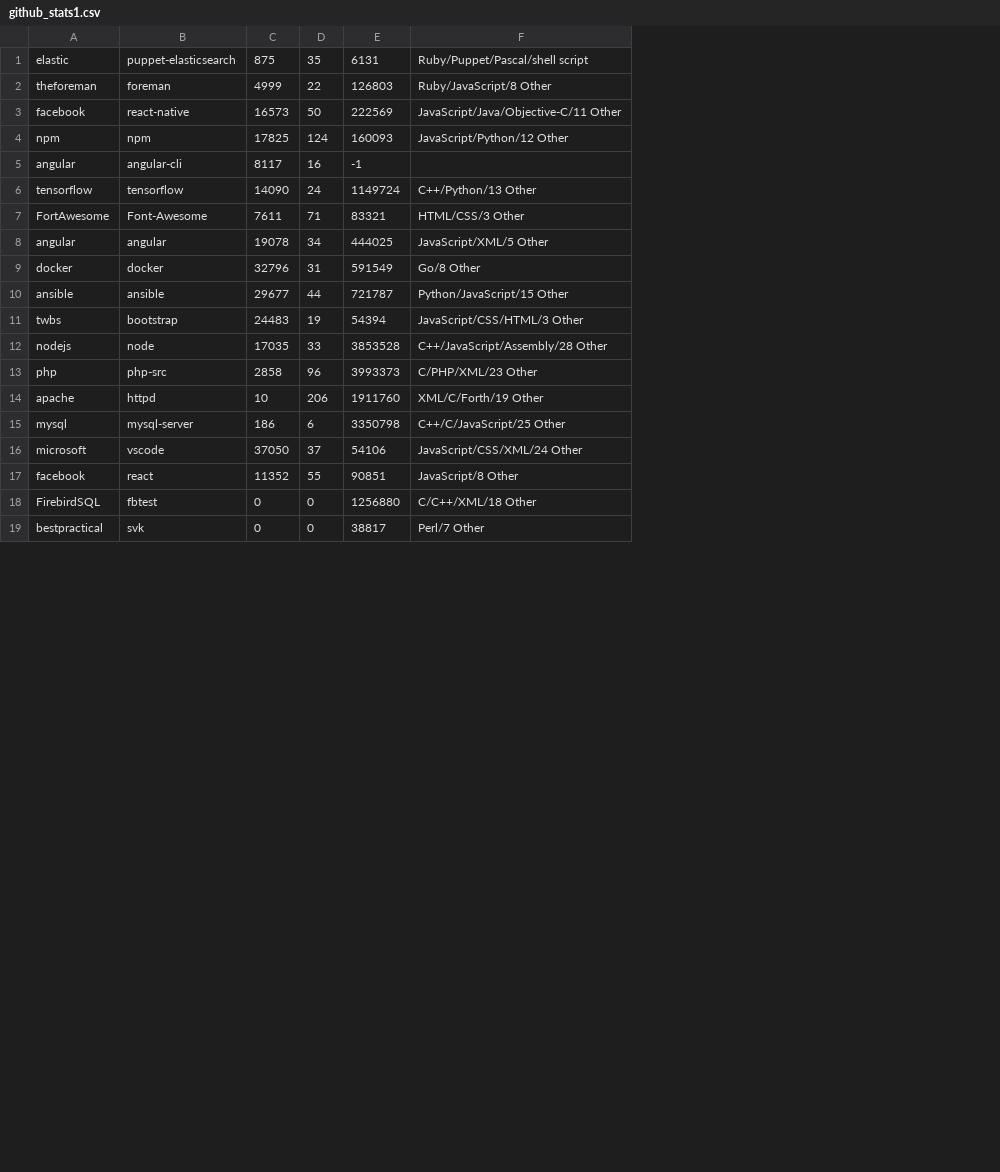
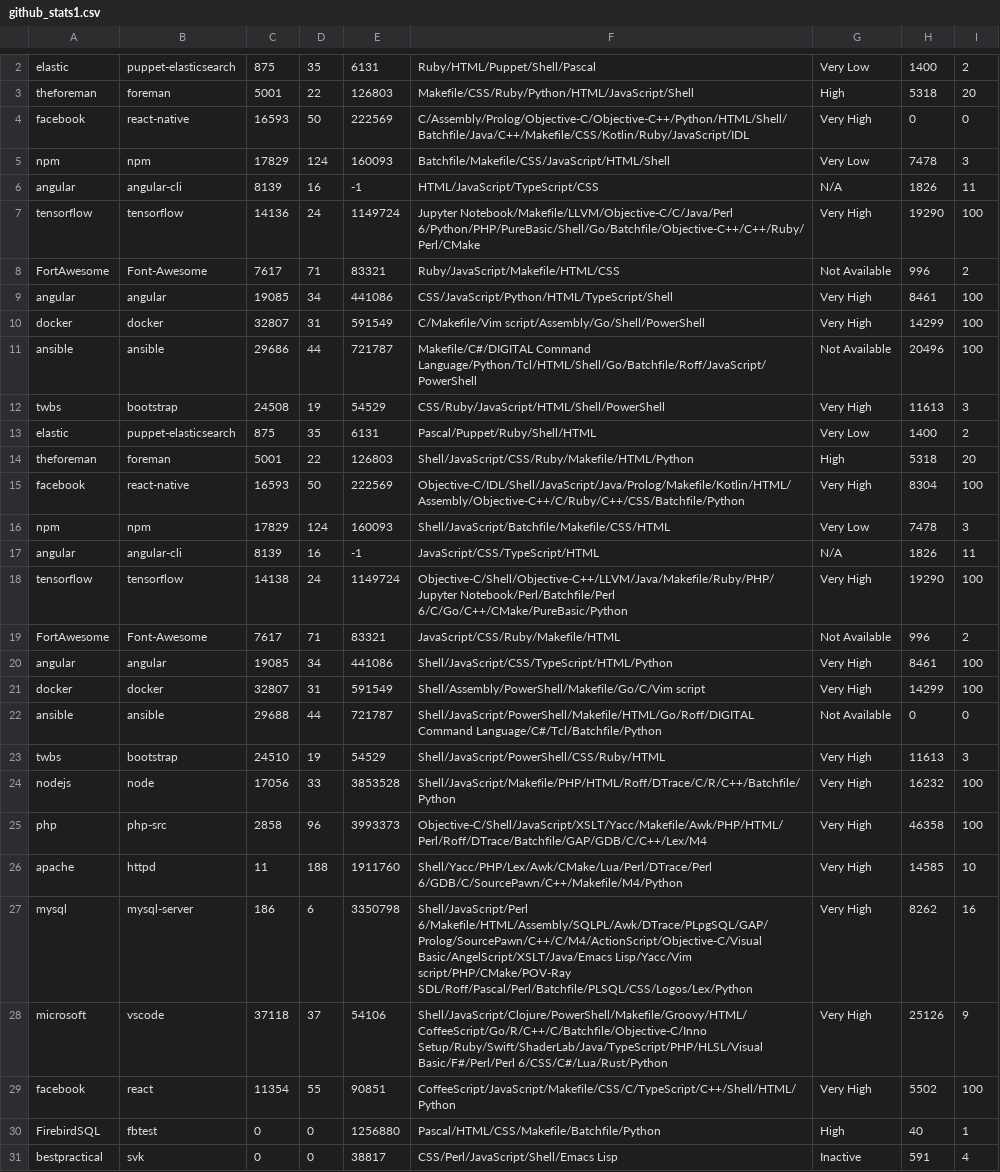
Before and after one commit to oferzi23/github_stats, a CSV file: github_stats1.csv, drawn as a sheet; only a part is shown, gaps mark what is left out; removed rows and columns are numbered as before the commit, all else as after; the diff covers the shown part only; the diff names each change by its address in the sheet, - before the commit and + after, or states it on an @@ line.

```diff
--- a/github_stats1.csv
+++ b/github_stats1.csv
-column F, rows 1-19: Ruby/Puppet/Pascal/shell script | Ruby/JavaScript/8 Other | JavaScript/Java/Objective-C/11 Other | JavaScript/Python/12 Other |  | C++/Python/13 Other | HTML/CSS/3 Other | JavaScript/XML/5 Other | Go/8 Other | Python/JavaScript/15 Other | JavaScript/CSS/HTML/3 Other | C++/JavaScript/Assembly/28 Other | C/PHP/XML/23 Other | XML/C/Forth/19 Other | C++/C/JavaScript/25 Other | JavaScript/CSS/XML/24 Other | JavaScript/8 Other | C/C++/XML/18 Other | Perl/7 Other
+column F, rows 2-12: Ruby/HTML/Puppet/Shell/Pascal | Makefile/CSS/Ruby/Python/HTML/JavaScript/Shell | C/Assembly/Prolog/Objective-C/Objective-C++/Python/HTML/Shell/Batchfile/Java/C++/Makefile/CSS/Kotlin/Ruby/JavaScript/IDL | Batchfile/Makefile/CSS/JavaScript/HTML/Shell | HTML/JavaScript/TypeScript/CSS | Jupyter Notebook/Makefile/LLVM/Objective-C/C/Java/Perl 6/Python/PHP/PureBasic/Shell/Go/Batchfile/Objective-C++/C++/Ruby/Perl/CMake | Ruby/JavaScript/Makefile/HTML/CSS | CSS/JavaScript/Python/HTML/TypeScript/Shell | C/Makefile/Vim script/Assembly/Go/Shell/PowerShell | Makefile/C#/DIGITAL Command Language/Python/Tcl/HTML/Shell/Go/Batchfile/Roff/JavaScript/PowerShell | CSS/Ruby/JavaScript/HTML/Shell/PowerShell; rows 24-31: Shell/JavaScript/Makefile/PHP/HTML/Roff/DTrace/C/R/C++/Batchfile/Python | Objective-C/Shell/JavaScript/XSLT/Yacc/Makefile/Awk/PHP/HTML/Perl/Roff/DTrace/Batchfile/GAP/GDB/C/C++/Lex/M4 | Shell/Yacc/PHP/Lex/Awk/CMake/Lua/Perl/DTrace/Perl 6/GDB/C/SourcePawn/C++/Makefile/M4/Python | Shell/JavaScript/Perl 6/Makefile/HTML/Assembly/SQLPL/Awk/DTrace/PLpgSQL/GAP/Prolog/SourcePawn/C++/C/M4/ActionScript/Objective-C/Visual Basic/AngelScript/XSLT/Java/Emacs Lisp/Yacc/Vim script/PHP/CMake/POV-Ray SDL/Roff/Pascal/Perl/Batchfile/PLSQL/CSS/Logos/Lex/Python | Shell/JavaScript/Clojure/PowerShell/Makefile/Groovy/HTML/CoffeeScript/Go/R/C++/C/Batchfile/Objective-C/Inno Setup/Ruby/Swift/ShaderLab/Java/TypeScript/PHP/HLSL/Visual Basic/F#/Perl/Perl 6/CSS/C#/Lua/Rust/Python | CoffeeScript/JavaScript/Makefile/CSS/C/TypeScript/C++/Shell/HTML/Python | Pascal/HTML/CSS/Makefile/Batchfile/Python | CSS/Perl/JavaScript/Shell/Emacs Lisp
+column G, rows 2-12: Very Low | High | Very High | Very Low | N/A | Very High | Not Available | Very High | Very High | Not Available | Very High; rows 24-31: Very High | Very High | Very High | Very High | Very High | Very High | High | Inactive
+column H, rows 2-12: 1400 | 5318 | 0 | 7478 | 1826 | 19290 | 996 | 8461 | 14299 | 20496 | 11613; rows 24-31: 16232 | 46358 | 14585 | 8262 | 25126 | 5502 | 40 | 591
+column I, rows 2-12: 2 | 20 | 0 | 3 | 11 | 100 | 2 | 100 | 100 | 100 | 3; rows 24-31: 100 | 100 | 10 | 16 | 9 | 100 | 1 | 4
-C3: 4999
+C3: 5001
-C4: 16573
+C4: 16593
-C5: 17825
+C5: 17829
-C6: 8117
+C6: 8139
-C7: 14090
+C7: 14136
-C8: 7611
+C8: 7617
-C9: 19078
+C9: 19085
-E9: 444025
+E9: 441086
-C10: 32796
+C10: 32807
-C11: 29677
+C11: 29686
-C12: 24483
+C12: 24508
-E12: 54394
+E12: 54529
+row 13: elastic | puppet-elasticsearch | 875 | 35 | 6131 | Pascal/Puppet/Ruby/Shell/HTML | Very Low | 1400 | 2
+row 14: theforeman | foreman | 5001 | 22 | 126803 | Shell/JavaScript/CSS/Ruby/Makefile/HTML/Python | High | 5318 | 20
+row 15: facebook | react-native | 16593 | 50 | 222569 | Objective-C/IDL/Shell/JavaScript/Java/Prolog/Makefile/Kotlin/HTML/Assembly/Objective-C++/C/Ruby/C++/CSS/Batchfile/Python | Very High | 8304 | 100
+row 16: npm | npm | 17829 | 124 | 160093 | Shell/JavaScript/Batchfile/Makefile/CSS/HTML | Very Low | 7478 | 3
+row 17: angular | angular-cli | 8139 | 16 | -1 | JavaScript/CSS/TypeScript/HTML | N/A | 1826 | 11
+row 18: tensorflow | tensorflow | 14138 | 24 | 1149724 | Objective-C/Shell/Objective-C++/LLVM/Java/Makefile/Ruby/PHP/Jupyter Notebook/Perl/Batchfile/Perl 6/C/Go/C++/CMake/PureBasic/Python | Very High | 19290 | 100
+row 19: FortAwesome | Font-Awesome | 7617 | 71 | 83321 | JavaScript/CSS/Ruby/Makefile/HTML | Not Available | 996 | 2
+row 20: angular | angular | 19085 | 34 | 441086 | Shell/JavaScript/CSS/TypeScript/HTML/Python | Very High | 8461 | 100
+row 21: docker | docker | 32807 | 31 | 591549 | Shell/Assembly/PowerShell/Makefile/Go/C/Vim script | Very High | 14299 | 100
+row 22: ansible | ansible | 29688 | 44 | 721787 | Shell/JavaScript/PowerShell/Makefile/HTML/Go/Roff/DIGITAL Command Language/C#/Tcl/Batchfile/Python | Not Available | 0 | 0
+row 23: twbs | bootstrap | 24510 | 19 | 54529 | Shell/JavaScript/PowerShell/CSS/Ruby/HTML | Very High | 11613 | 3
-C24: 17035
+C24: 17056
-C26: 10
+C26: 11
-D26: 206
+D26: 188
-C28: 37050
+C28: 37118
-C29: 11352
+C29: 11354
```
Also changed, not shown: 1 added row and 8 edited cells elsewhere in this file, github_stats2.csv, 5 other files.
